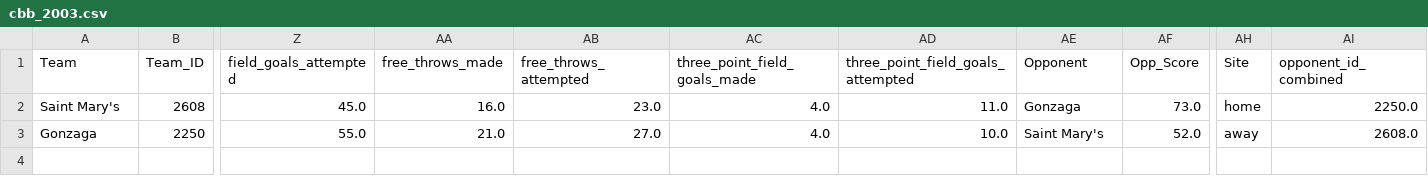
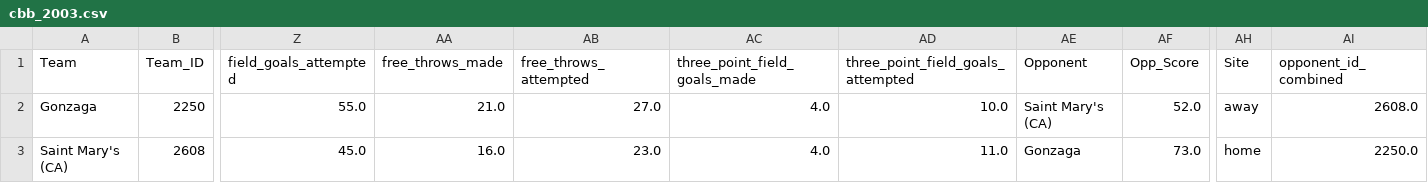
Before and after one commit to bf-z/March-Madness-Predictor, a CSV file: processed_year_data/cbb_2003.csv, drawn as a sheet; only a part is shown, gaps mark what is left out; removed rows and columns are numbered as before the commit, all else as after; rows hold the shown columns only; the diff names each change by its address in the sheet, - before the commit and + after, or states it on an @@ line.

```diff
--- a/processed_year_data/cbb_2003.csv
+++ b/processed_year_data/cbb_2003.csv
-row 2: Saint Mary's | 2608 | 45.0 | 16.0 | 23.0 | 4.0 | 11.0 | Gonzaga | 73.0 | home | 2250.0
-AE2 (Opponent): Saint Mary's
+AE2 (Opponent): Saint Mary's (CA)
+row 3: Saint Mary's (CA) | 2608 | 45.0 | 16.0 | 23.0 | 4.0 | 11.0 | Gonzaga | 73.0 | home | 2250.0
```
Also changed, not shown: AdvWeek_CSVs/AdvWeekData2003.csv, AdvWeek_CSVs/AdvWeekData2004.csv, 42 other files.
